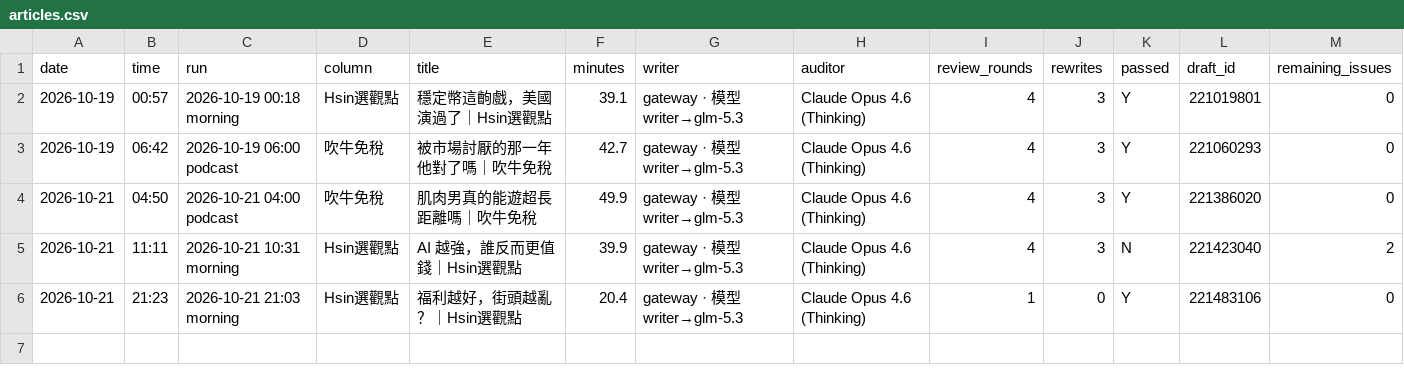
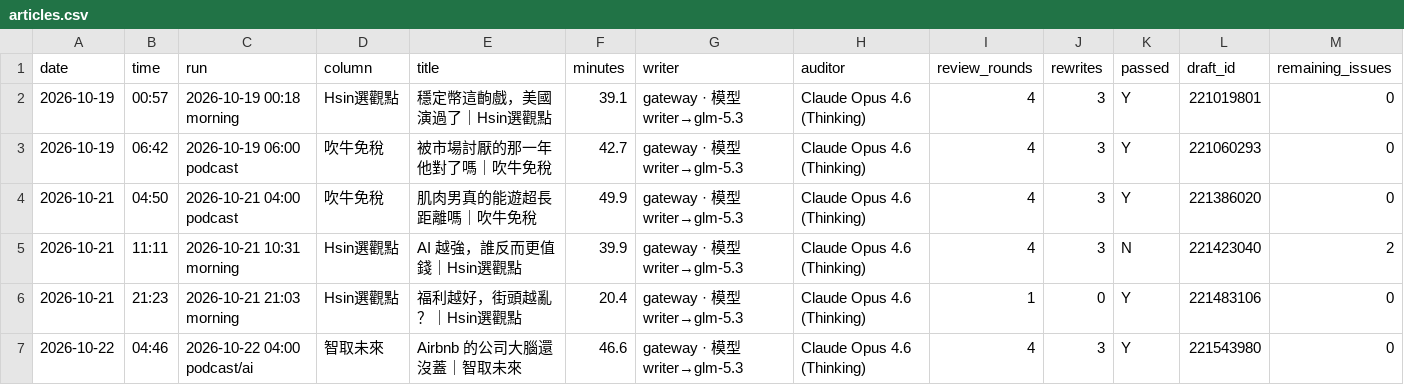
Before and after one commit to HsinTiger/news-radar, a CSV file: logs/writing/articles.csv, drawn as a sheet; the diff names each change by its address in the sheet, - before the commit and + after, or states it on an @@ line.

```diff
--- a/logs/writing/articles.csv
+++ b/logs/writing/articles.csv
+row 7: 2026-10-22 | 04:46 | 2026-10-22 04:00 podcast/ai | 智取未來 | Airbnb 的公司大腦還沒蓋｜智取未來 | 46.6 | gateway · 模型 writer→glm-5.3 | Claude Opus 4.6 (Thinking) | 4 | 3 | Y | 221543980 | 0
```
Also changed, not shown: logs/writing/llm_calls.csv.
